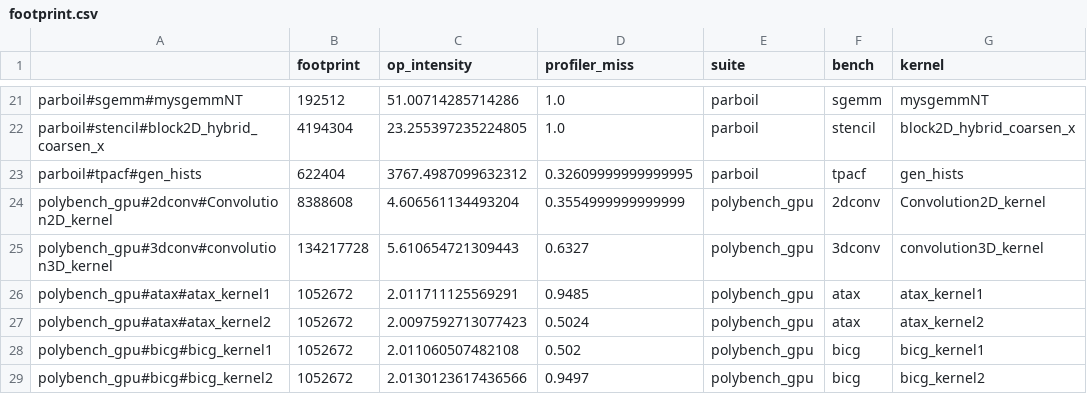
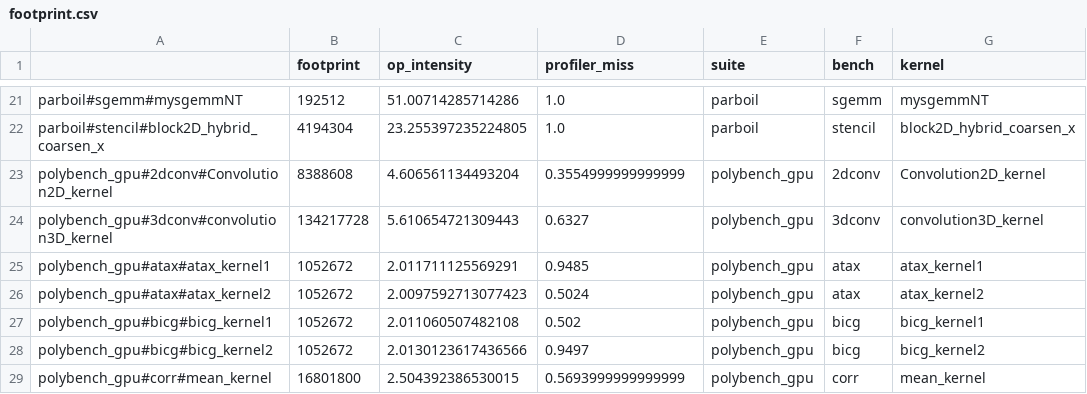
Before and after one commit to haozhigh/model_gpu_cache, a CSV file: output/footprint.csv, drawn as a sheet; only a part is shown, gaps mark what is left out; the shorter side is filled out with more unchanged rows; the diff names each change by its address in the sheet, - before the commit and + after, or states it on an @@ line.

```diff
--- a/output/footprint.csv
+++ b/output/footprint.csv
-row 23: parboil#tpacf#gen_hists | 622404 | 3767.4987099632312 | 0.32609999999999995 | parboil | tpacf | gen_hists
```
Also changed, not shown: output/duration.csv, output/miss_rate.csv, 35 other files.
